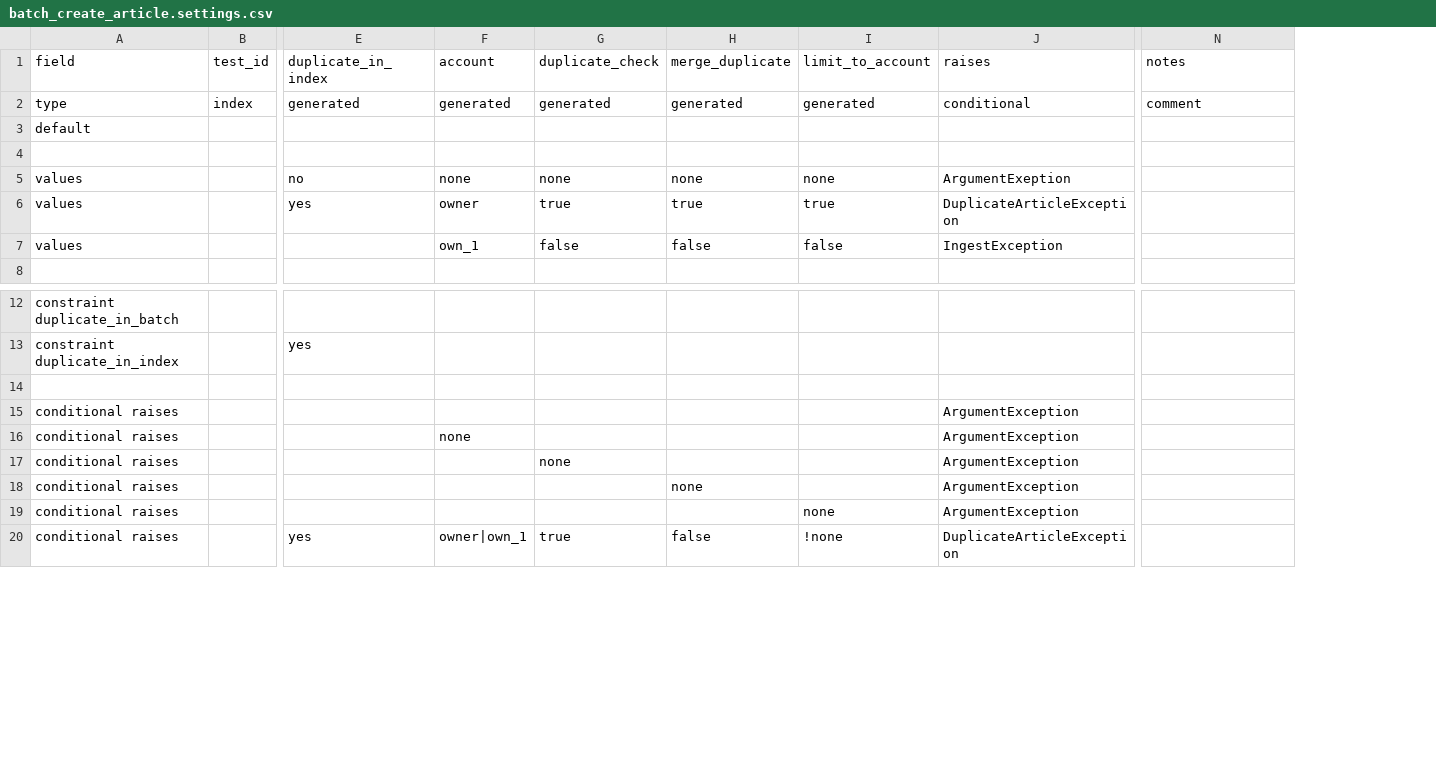
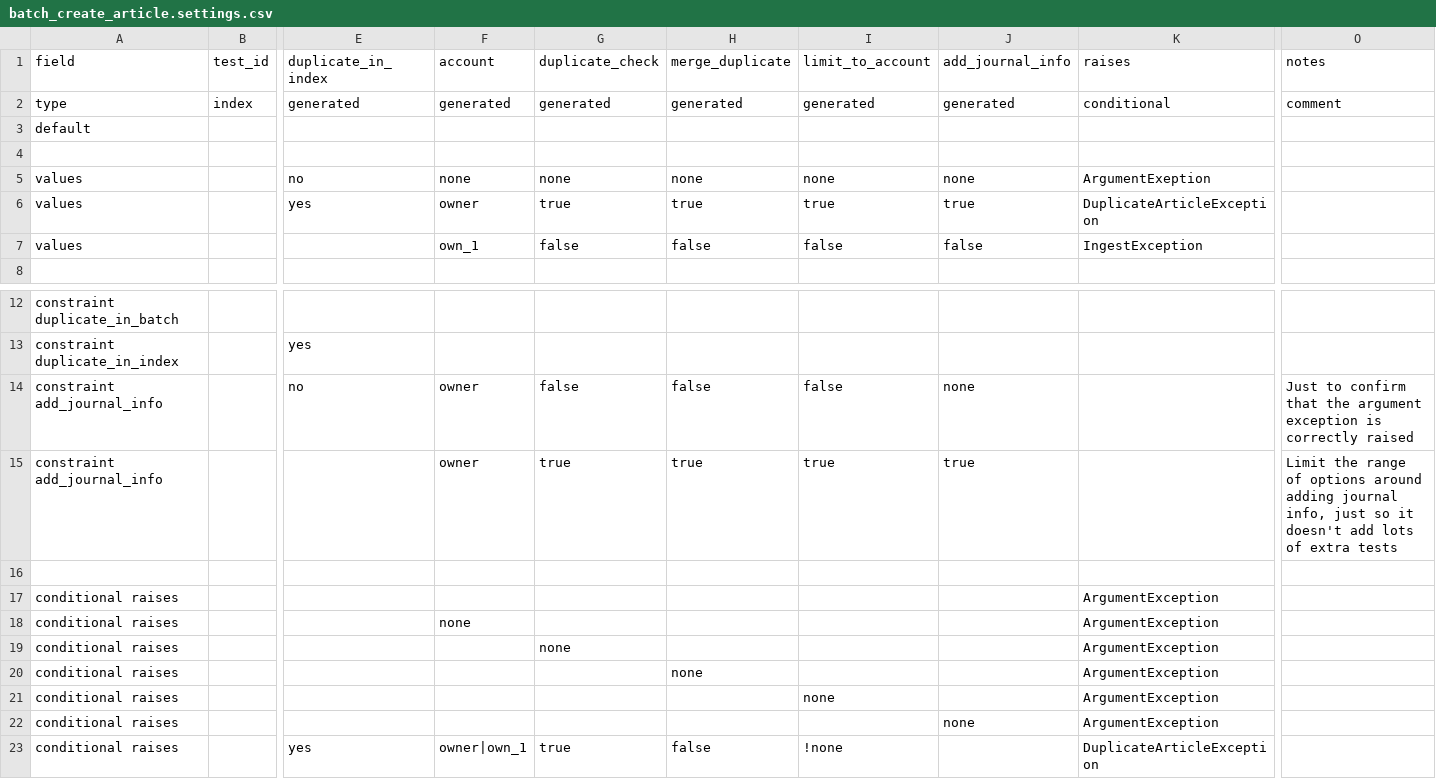
Before and after one commit to DOAJ/doaj, a CSV file: doajtest/matrices/article_batch_create_article/batch_create_article.settings.csv, drawn as a sheet; only a part is shown, gaps mark what is left out; rows hold the shown columns only; the diff names each change by its address in the sheet, - before the commit and + after, or states it on an @@ line.

```diff
--- a/doajtest/matrices/article_batch_create_article/batch_create_article.settings.csv
+++ b/doajtest/matrices/article_batch_create_article/batch_create_article.settings.csv
+column J (add_journal_info), rows 2-7: generated |  |  | none | true | false
+row 14: constraint add_journal_info |  | no | owner | false | false | false | none |  | Just to confirm that the argument exception is correctly raised
+row 15: constraint add_journal_info |  |  | owner | true | true | true | true |  | Limit the range of options around adding journal info, just so it doesn't add lots of extra tests
+row 22: conditional raises |  |  |  |  |  |  | none | ArgumentException
```
Also changed, not shown: doajtest/matrices/article_batch_create_article/batch_create_article.matrix.csv, doajtest/matrices/article_create_article/create_article.matrix.csv, 10 other files.
